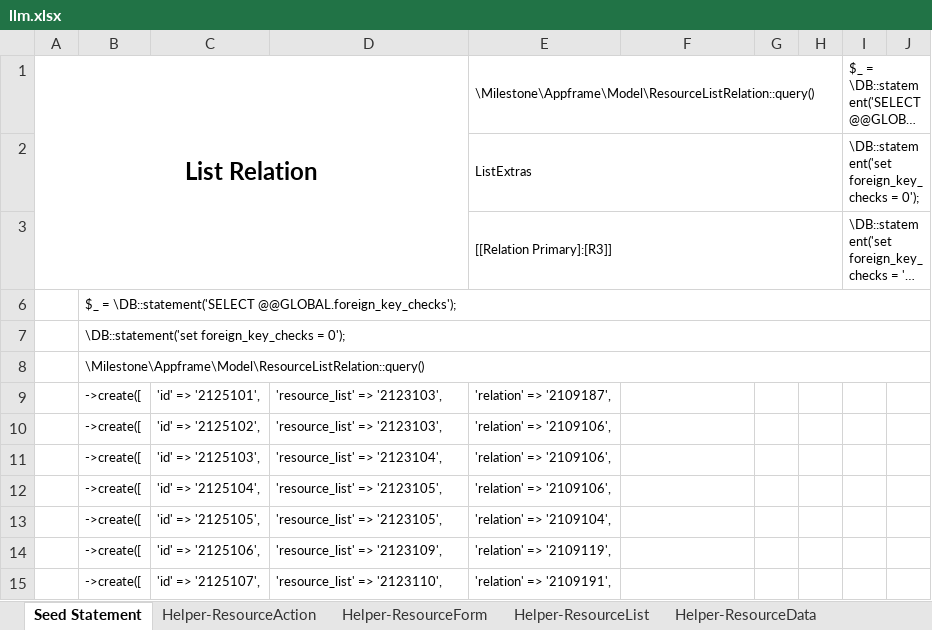
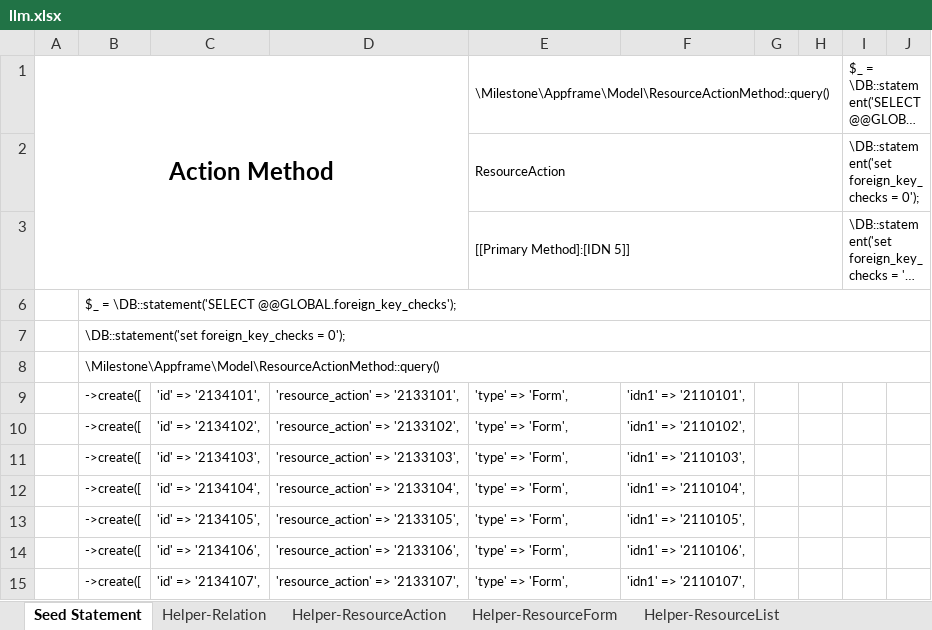
Before and after one commit to firumon/LLM, an Excel workbook: llm.xlsx, sheet Seed Statement, drawn as a sheet; only a part is shown; long unchanged cells end in …; values as stored, in another font and other column widths than the file's, no borders; the diff covers the shown part only; the diff names each change by its address in the sheet, - before the commit and + after, or states it on an @@ line.

```diff
--- a/llm.xlsx (sheet Seed Statement)
+++ b/llm.xlsx (sheet Seed Statement)
@@ sheet tab unhidden: Helper-Relation @@
-A1: List Relation
+A1: Action Method
-E1: \Milestone\Appframe\Model\ResourceListRelation::query()
+E1: \Milestone\Appframe\Model\ResourceActionMethod::query()
-E2: ListExtras
+E2: ResourceAction
-E3: [[Relation Primary]:[R3]]
+E3: [[Primary Method]:[IDN 5]]
-B8: \Milestone\Appframe\Model\ResourceListRelation::query()
+B8: \Milestone\Appframe\Model\ResourceActionMethod::query()
-C9: 'id' => '2125101',
+C9: 'id' => '2134101',
-D9: 'resource_list' => '2123103',
+D9: 'resource_action' => '2133101',
-E9: 'relation' => '2109187',
+E9: 'type' => 'Form',
-F9: (empty)
+F9: 'idn1' => '2110101',
-C10: 'id' => '2125102',
+C10: 'id' => '2134102',
-D10: 'resource_list' => '2123103',
+D10: 'resource_action' => '2133102',
-E10:E12: 'relation' => '2109106',
+E10:E12: 'type' => 'Form',
-F10: (empty)
+F10: 'idn1' => '2110102',
-C11: 'id' => '2125103',
+C11: 'id' => '2134103',
-D11: 'resource_list' => '2123104',
+D11: 'resource_action' => '2133103',
-F11: (empty)
+F11: 'idn1' => '2110103',
-C12: 'id' => '2125104',
+C12: 'id' => '2134104',
-D12: 'resource_list' => '2123105',
+D12: 'resource_action' => '2133104',
-F12: (empty)
+F12: 'idn1' => '2110104',
-C13: 'id' => '2125105',
+C13: 'id' => '2134105',
-D13: 'resource_list' => '2123105',
+D13: 'resource_action' => '2133105',
-E13: 'relation' => '2109104',
+E13: 'type' => 'Form',
-F13: (empty)
+F13: 'idn1' => '2110105',
-C14: 'id' => '2125106',
+C14: 'id' => '2134106',
-D14: 'resource_list' => '2123109',
+D14: 'resource_action' => '2133106',
-E14: 'relation' => '2109119',
+E14: 'type' => 'Form',
-F14: (empty)
+F14: 'idn1' => '2110106',
-C15: 'id' => '2125107',
+C15: 'id' => '2134107',
-D15: 'resource_list' => '2123110',
+D15: 'resource_action' => '2133107',
-E15: 'relation' => '2109191',
+E15: 'type' => 'Form',
-F15: (empty)
+F15: 'idn1' => '2110107',
```
Also changed, not shown: 409 edited cells elsewhere in this sheet, sheet Helper-ResourceList, sheet Helper-ResourceForm, sheet Helper-ResourceAction, sheet Helper-ResourceData, hidden cells, 39 other files.
